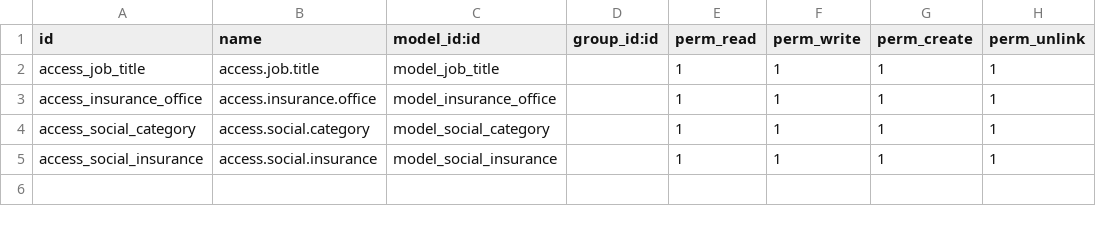
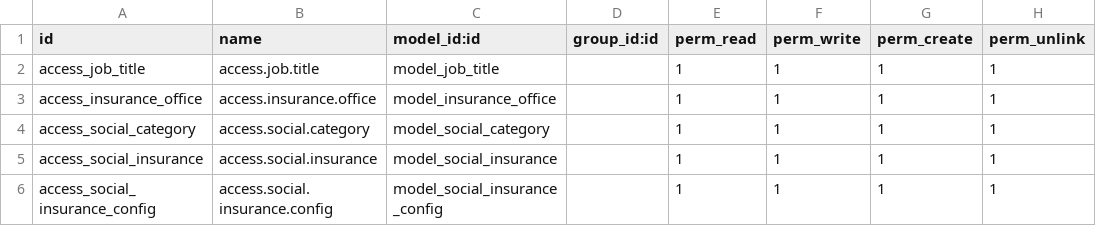
Before and after one commit to egymentors95/lasheen19, a CSV file: social_insurance/security/ir.model.access.csv, drawn as a sheet.

```diff
--- a/social_insurance/security/ir.model.access.csv
+++ b/social_insurance/security/ir.model.access.csv
@@ -5 +5,2 @@ access_social_category,access.social.category,model_social_category,,1,1,1,1
 access_social_insurance,access.social.insurance,model_social_insurance,,1,1,1,1
+access_social_insurance_config,access.social.insurance.config,model_social_insurance_config,,1,1,1,1
```
Also changed, not shown: 23 other files.
